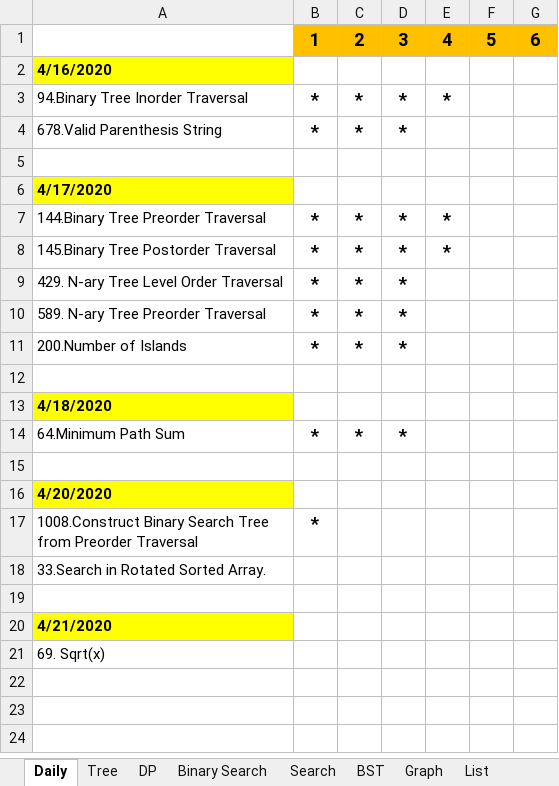
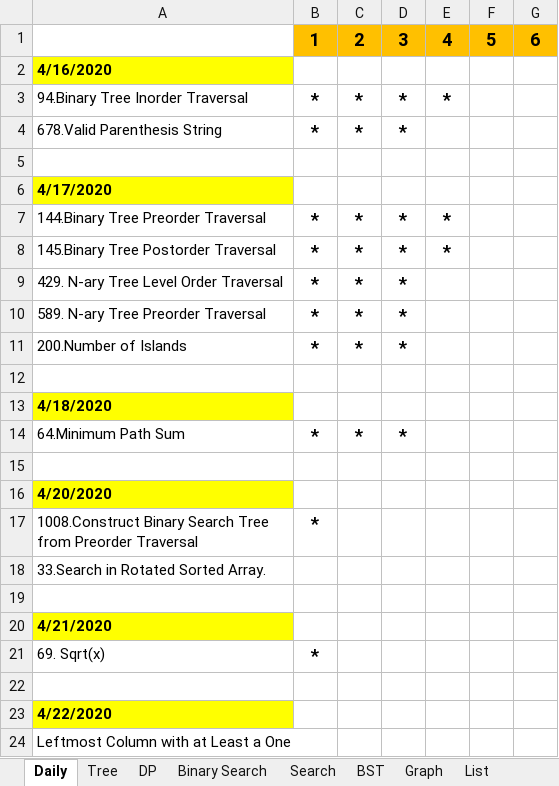
Before and after one commit to LiangChen0323/DevOps-learning-notes, an Excel workbook: Python_LeetCode/花花酱 LeetCode 题目分类 _ youtube.com_user_xxfflower .xlsx, sheet Daily, drawn as a sheet; values as stored, in another font and other column widths than the file's, no borders; the diff names each change by its address in the sheet, - before the commit and + after, or states it on an @@ line.

Commit message:
Update problem Leftmost Column with at Least a One

```diff
--- a/Python_LeetCode/花花酱 LeetCode 题目分类 _ youtube.com_user_xxfflower .xlsx (sheet Daily)
+++ b/Python_LeetCode/花花酱 LeetCode 题目分类 _ youtube.com_user_xxfflower .xlsx (sheet Daily)
-B21: (empty)
+B21: *
+row 22: (empty)
+row 23: 4/22/2020
+row 24: Leftmost Column with at Least a One
```
Also changed, not shown: 1 other file.
